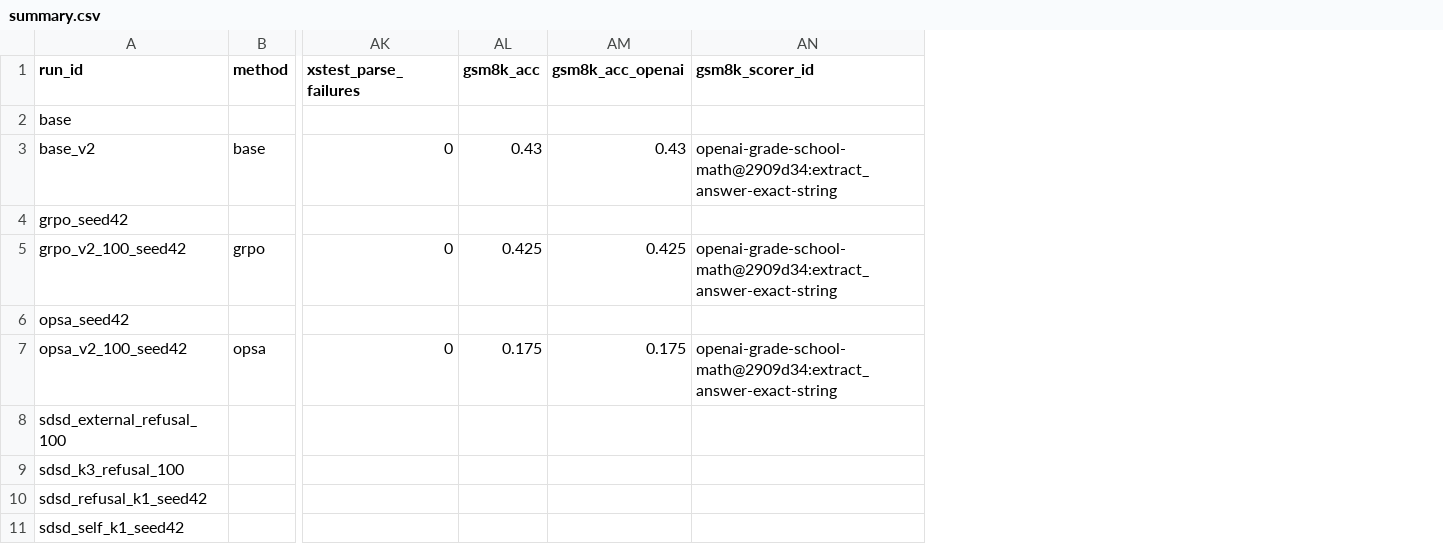
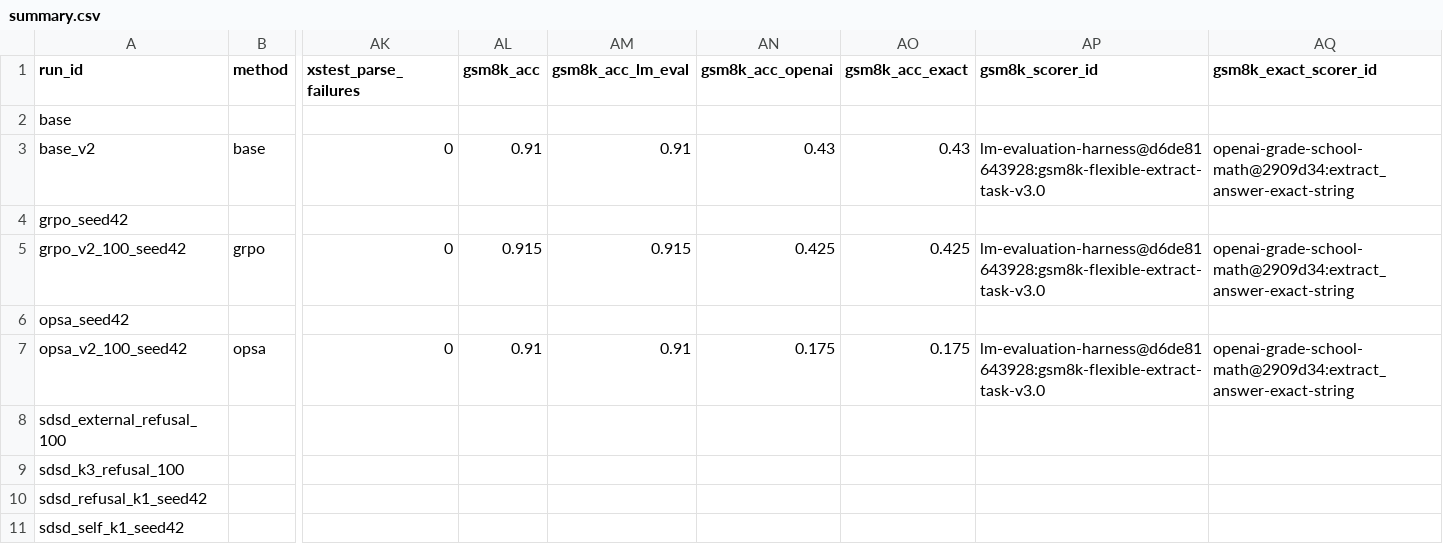
Before and after one commit to jiajunsun68/SDSD-safety, a CSV file: results/summary.csv, drawn as a sheet; only a part is shown, gaps mark what is left out; addresses are those after the commit; the diff covers the shown part only; the diff names each change by its address in the sheet, - before the commit and + after, or states it on an @@ line.

```diff
--- a/results/summary.csv
+++ b/results/summary.csv
+column AM (gsm8k_acc_lm_eval), rows 3-7: 0.91 |  | 0.915 |  | 0.91
+column AO (gsm8k_acc_exact), rows 3-7: 0.43 |  | 0.425 |  | 0.175
+column AP (gsm8k_scorer_id), rows 3-7: lm-evaluation-harness@d6de81643928:gsm8k-flexible-extract-task-v3.0 |  | lm-evaluation-harness@d6de81643928:gsm8k-flexible-extract-task-v3.0 |  | lm-evaluation-harness@d6de81643928:gsm8k-flexible-extract-task-v3.0
-AQ1: gsm8k_scorer_id
+AQ1: gsm8k_exact_scorer_id
-AL3 (gsm8k_acc): 0.43
+AL3 (gsm8k_acc): 0.91
-AL5 (gsm8k_acc): 0.425
+AL5 (gsm8k_acc): 0.915
-AL7 (gsm8k_acc): 0.175
+AL7 (gsm8k_acc): 0.91
```
Also changed, not shown: 1 added row and 6 edited cells elsewhere in this file, results/tables/ablations.csv, results/tables/main.csv, 29 other files.
